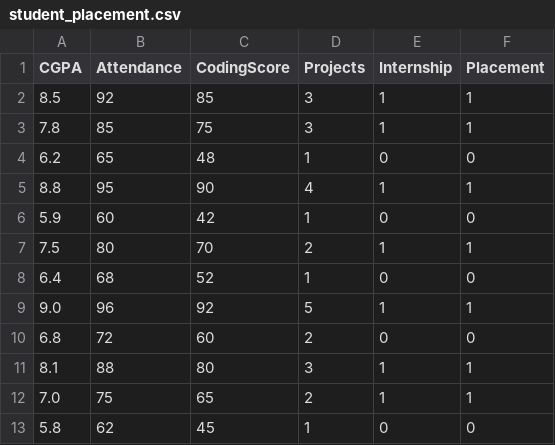
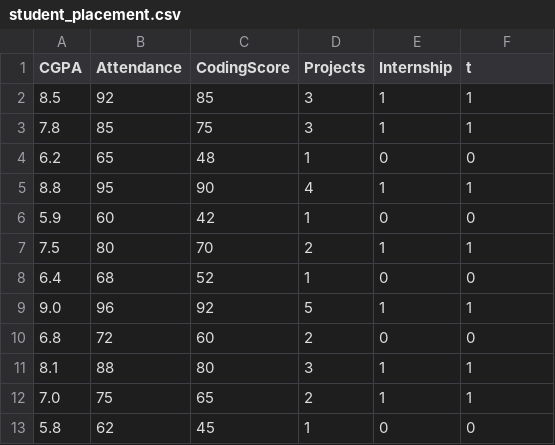
Before and after one commit to rgpawar/student-cicd-demo, a CSV file: data/student_placement.csv, drawn as a sheet.

Commit message:
V1

```diff
--- a/data/student_placement.csv
+++ b/data/student_placement.csv
@@ -1,2 +1,2 @@
-CGPA,Attendance,CodingScore,Projects,Internship,Placement
+CGPA,Attendance,CodingScore,Projects,Internship,t
 8.5,92,85,3,1,1
```
